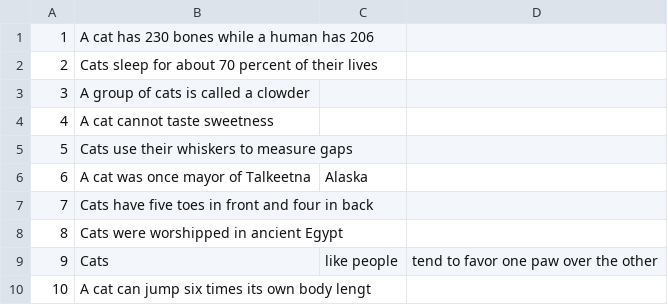
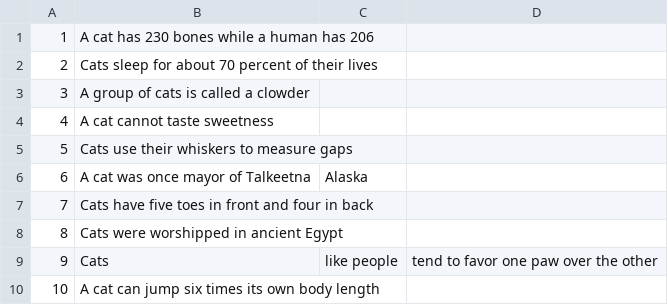
Before and after one commit to AnanyaGunnam/catfacts-csv-sqlite-migration, a CSV file: facts.csv, drawn as a sheet.

Commit message:
changed getFactById()

```diff
--- a/facts.csv
+++ b/facts.csv
@@ -9,2 +9,2 @@
 9,Cats, like people, tend to favor one paw over the other
-10,A cat can jump six times its own body lengt
+10,A cat can jump six times its own body length
```
Also changed, not shown: 1 other file.
